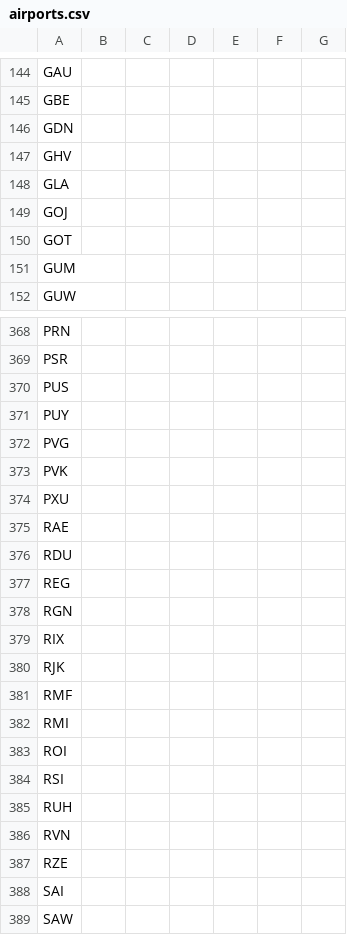
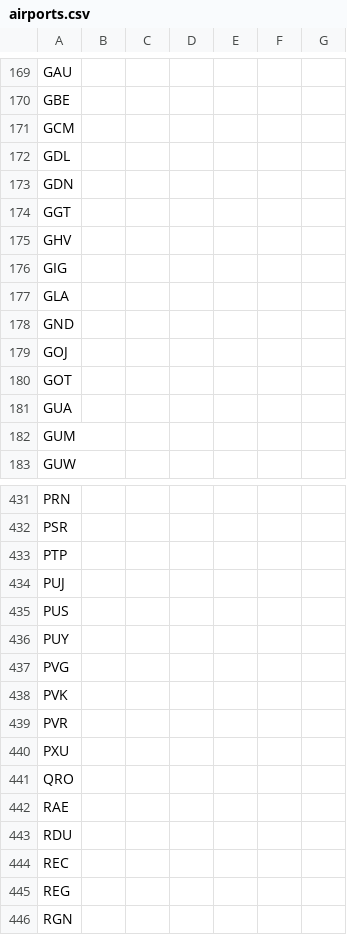
Before and after one commit to flykarination/sales, a CSV file: database/csv/airports.csv, drawn as a sheet; only a part is shown, gaps mark what is left out; the shorter side is filled out with more unchanged rows; the diff covers the shown part only; the diff names each change by its address in the sheet, - before the commit and + after, or states it on an @@ line.

```diff
--- a/database/csv/airports.csv
+++ b/database/csv/airports.csv
+row 171: GCM
+row 172: GDL
+row 174: GGT
+row 176: GIG
+row 178: GND
+row 181: GUA
+row 433: PTP
+row 434: PUJ
+row 439: PVR
+row 441: QRO
+row 444: REC
```
Also changed, not shown: 87 added rows elsewhere in this file, database/csv/aircraft_models.csv, 41 other files.
